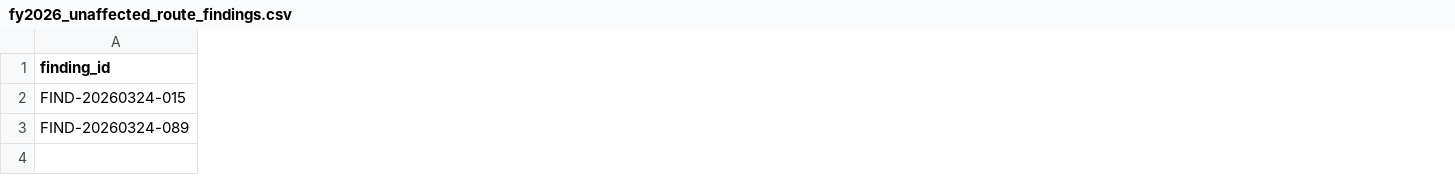
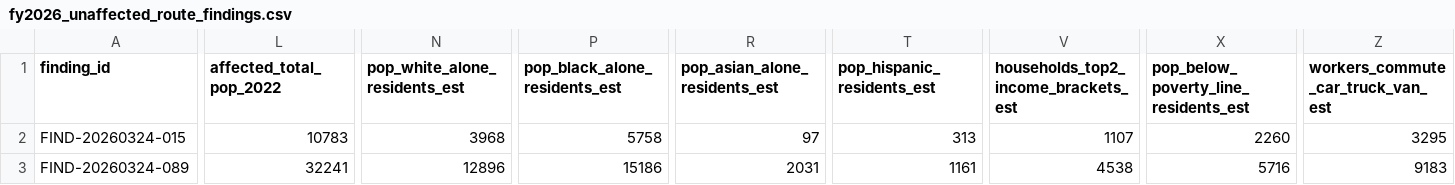
Before and after one commit to jenniemwei/pitt-data-story, a CSV file: data/fy2026_unaffected_route_findings.csv, drawn as a sheet; only a part is shown, gaps mark what is left out; the diff covers the shown part only; the diff names each change by its address in the sheet, - before the commit and + after, or states it on an @@ line.

```diff
--- a/data/fy2026_unaffected_route_findings.csv
+++ b/data/fy2026_unaffected_route_findings.csv
+column L (affected_total_pop_2022), rows 2-3: 10783 | 32241
+column N (pop_white_alone_residents_est), rows 2-3: 3968 | 12896
+column P (pop_black_alone_residents_est), rows 2-3: 5758 | 15186
+column R (pop_asian_alone_residents_est), rows 2-3: 97 | 2031
+column T (pop_hispanic_residents_est), rows 2-3: 313 | 1161
+column V, rows 1-3: households_top2_income_brackets_est | 1107 | 4538
+column X, rows 1-3: pop_below_poverty_line_residents_est | 2260 | 5716
+column Z, rows 1-3: workers_commute_car_truck_van_est | 3295 | 9183
```
Also changed, not shown: 1 added column and 24 edited cells elsewhere in this file, data/fy2026_eliminated_route_findings.csv, 17 other files.
